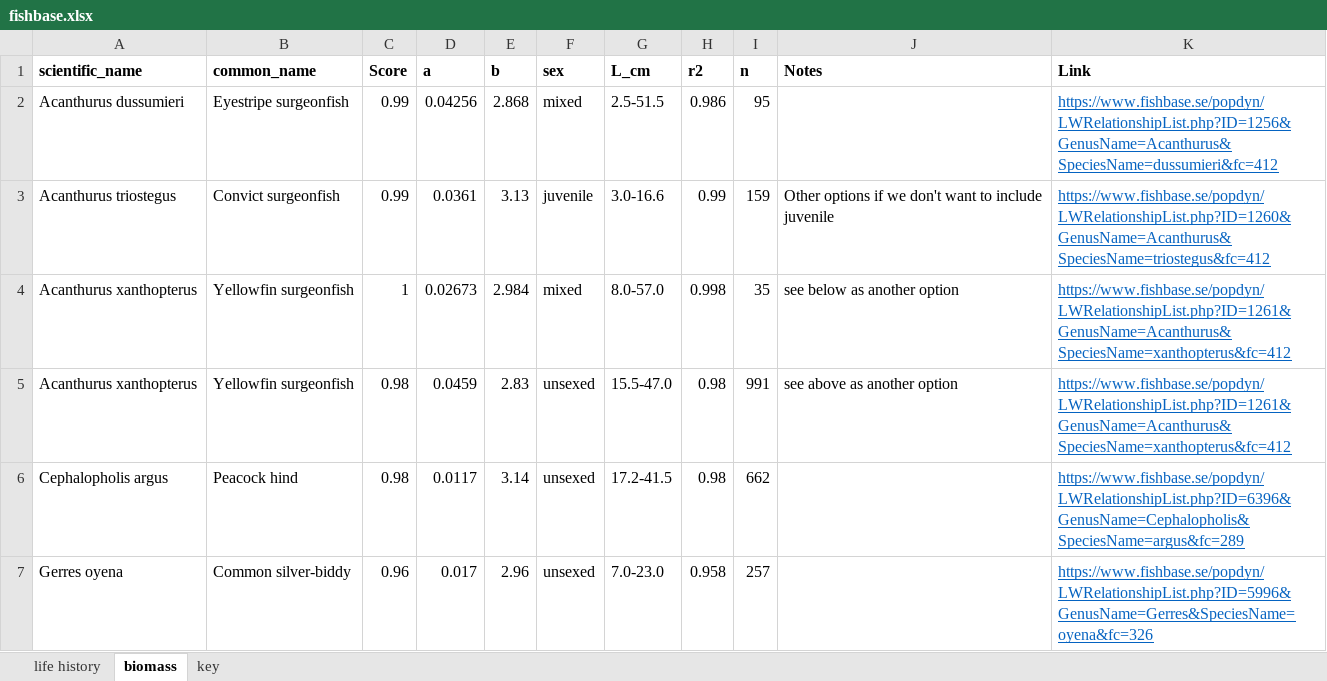
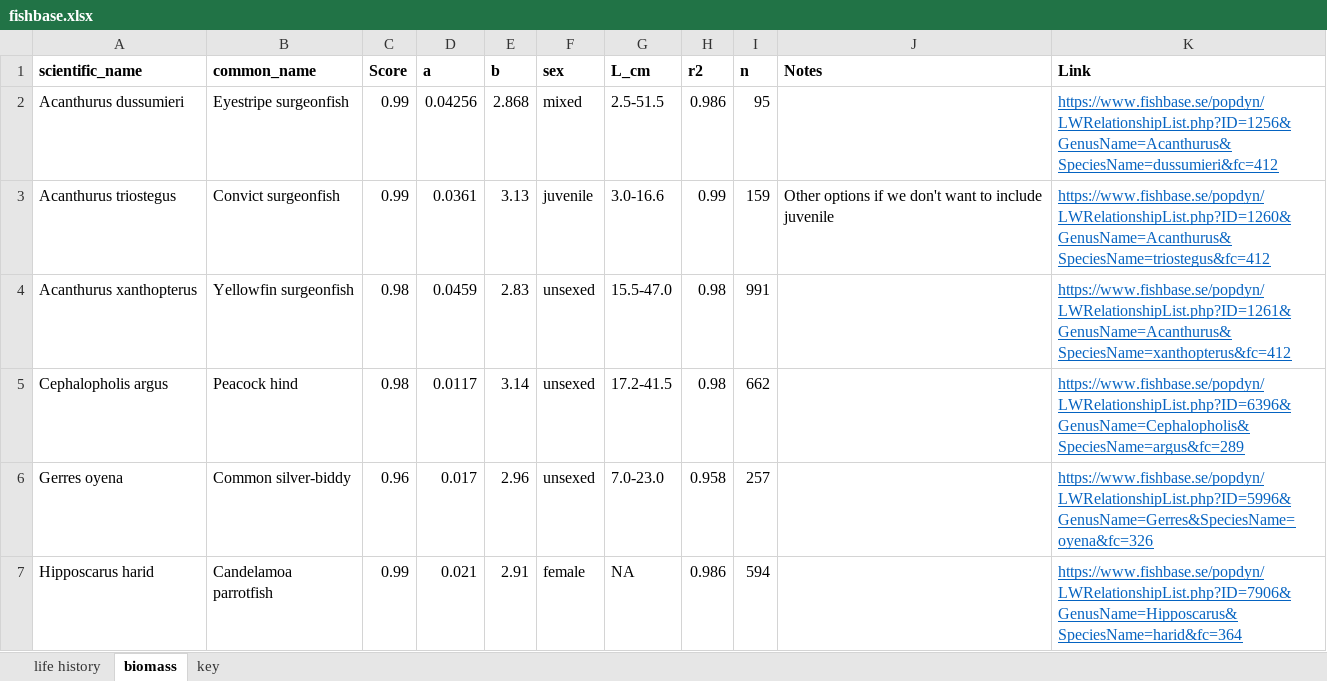
Before and after one commit to emmastrand/Kenya_SamakiSalama, an Excel workbook: FishLandings/data/fishbase.xlsx, sheet biomass, drawn as a sheet; only a part is shown; the shorter side is filled out with more unchanged rows; values as stored, in another font and other column widths than the file's, no borders; removed rows and columns are numbered as before the commit, all else as after; the diff names each change by its address in the sheet, - before the commit and + after, or states it on an @@ line.

Commit message:
updated species richness

```diff
--- a/FishLandings/data/fishbase.xlsx (sheet biomass)
+++ b/FishLandings/data/fishbase.xlsx (sheet biomass)
-row 4: Acanthurus xanthopterus | Yellowfin surgeonfish | 1 | 0.02673 | 2.984 | mixed | 8.0-57.0 | 0.998 | 35 | see below as another option | https://www.fishbase.se/popdyn/LWRelationshipList.php?ID=1261&GenusName=Acanthurus&SpeciesName=xanthopterus&fc=412
-J4 (Notes): see above as another option
+J4 (Notes): (empty)
```
Also changed, not shown: 11 other files.
